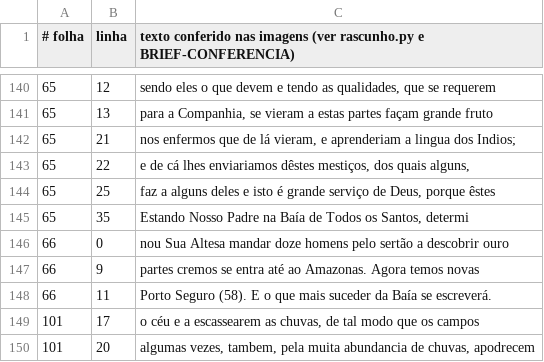
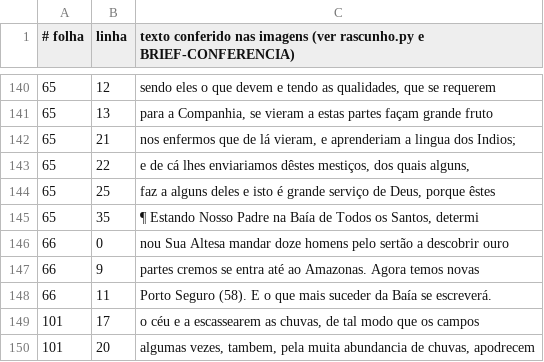
Before and after one commit to organizacoes-taioe/taioe-biblioteca, a TSV file: edicoes/cartas-anchieta/conferencia.tsv, drawn as a sheet; only a part is shown, gaps mark what is left out; the diff covers the shown part only.

```diff
--- a/edicoes/cartas-anchieta/conferencia.tsv
+++ b/edicoes/cartas-anchieta/conferencia.tsv
@@ -144,3 +144,3 @@
 65	25	faz a alguns deles e isto é grande serviço de Deus, porque êstes
-65	35	Estando Nosso Padre na Baía de Todos os Santos, determi
+65	35	¶ Estando Nosso Padre na Baía de Todos os Santos, determi
 66	0	nou Sua Altesa mandar doze homens pelo sertão a descobrir ouro
```
Also changed, not shown: 30 added rows elsewhere in this file, 1 other file.
